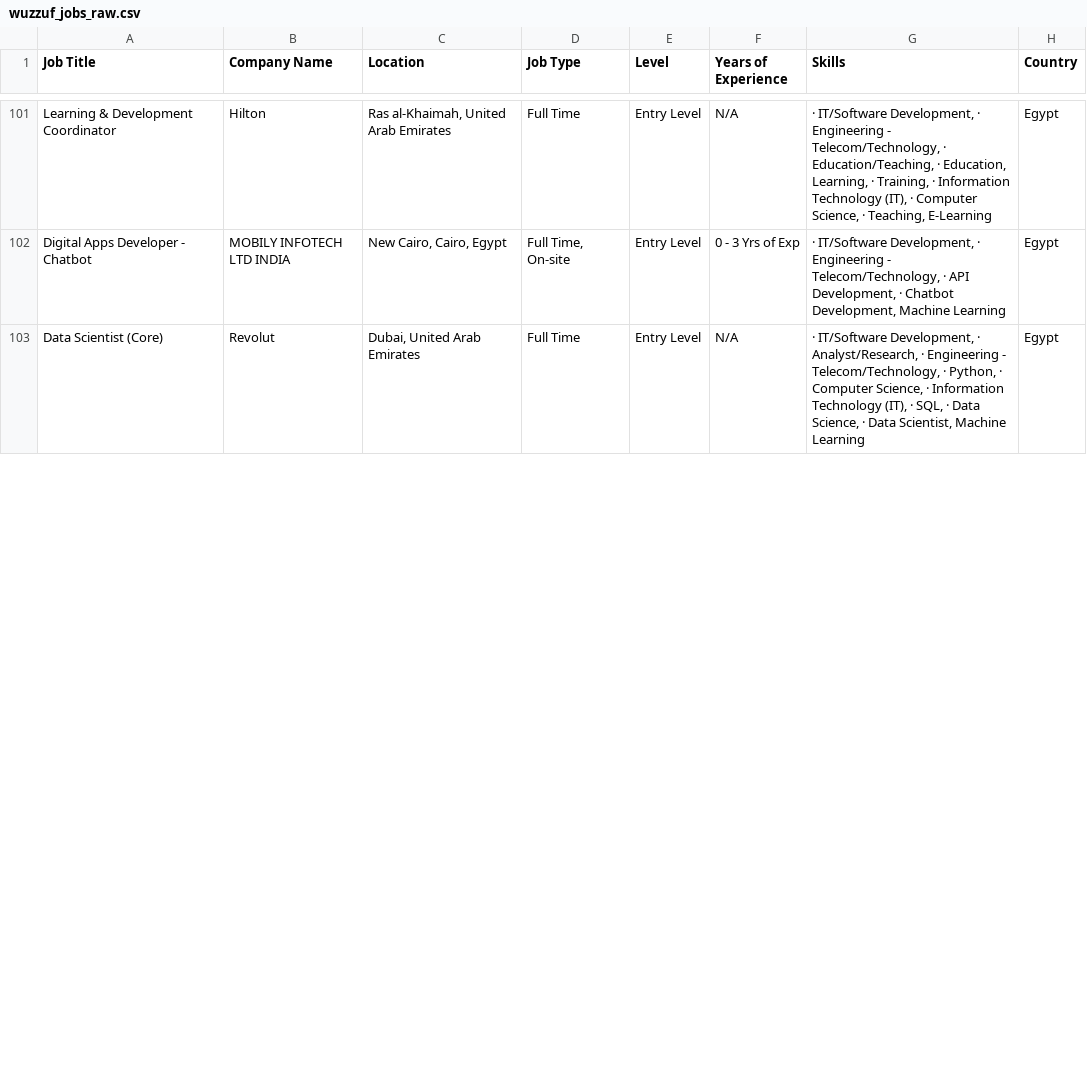
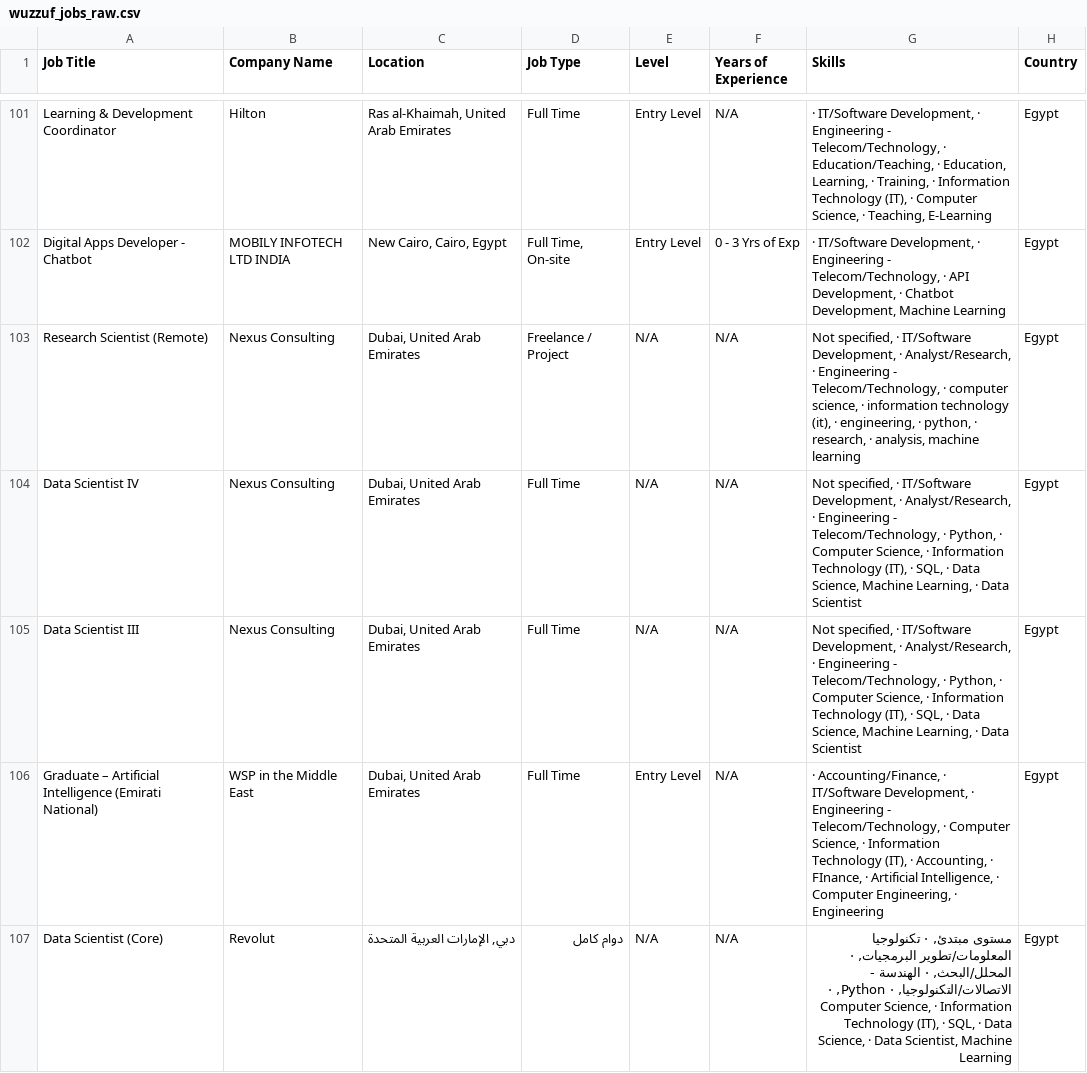
Before and after one commit to hazemtarek-mel/Wuzzuf-Job-Market, a CSV file: data/wuzzuf_jobs_raw.csv, drawn as a sheet; only a part is shown, gaps mark what is left out; the diff covers the shown part only.

```diff
--- a/data/wuzzuf_jobs_raw.csv
+++ b/data/wuzzuf_jobs_raw.csv
@@ -102,2 +102,6 @@ Learning & Development Coordinator,Hilton,"Ras al-Khaimah, United Arab Emirates"
 Digital Apps Developer - Chatbot,MOBILY INFOTECH LTD INDIA,"New Cairo, Cairo, Egypt","Full Time, On-site",Entry Level, 0 - 3 Yrs of Exp,"· IT/Software Development, · Engineering - Telecom/Technology, · API Development, · Chatbot Development, Machine Learning",Egypt
-Data Scientist (Core),Revolut,"Dubai, United Arab Emirates",Full Time,Entry Level,N/A,"· IT/Software Development, · Analyst/Research, · Engineering - Telecom/Technology, · Python, · Computer Science, · Information Technology (IT), · SQL, · Data Science, · Data Scientist, Machine Learning",Egypt
+Research Scientist (Remote),Nexus Consulting,"Dubai, United Arab Emirates",Freelance / Project,N/A,N/A,"Not specified, · IT/Software Development, · Analyst/Research, · Engineering - Telecom/Technology, · computer science, · information technology (it), · engineering, · python, · research, · analysis, machine learning",Egypt
+Data Scientist IV,Nexus Consulting,"Dubai, United Arab Emirates",Full Time,N/A,N/A,"Not specified, · IT/Software Development, · Analyst/Research, · Engineering - Telecom/Technology, · Python, · Computer Science, · Information Technology (IT), · SQL, · Data Science, Machine Learning, · Data Scientist",Egypt
+Data Scientist III,Nexus Consulting,"Dubai, United Arab Emirates",Full Time,N/A,N/A,"Not specified, · IT/Software Development, · Analyst/Research, · Engineering - Telecom/Technology, · Python, · Computer Science, · Information Technology (IT), · SQL, · Data Science, Machine Learning, · Data Scientist",Egypt
+Graduate – Artificial Intelligence (Emirati National),WSP in the Middle East,"Dubai, United Arab Emirates",Full Time,Entry Level,N/A,"· Accounting/Finance, · IT/Software Development, · Engineering - Telecom/Technology, · Computer Science, · Information Technology (IT), · Accounting, · FInance, · Artificial Intelligence, · Computer Engineering, · Engineering",Egypt
+Data Scientist (Core),Revolut,"دبي, الإمارات العربية المتحدة",دوام كامل,N/A,N/A,"مستوى مبتدئ, · تكنولوجيا المعلومات/تطوير البرمجيات, · المحلل/البحث, · الهندسة - الاتصالات/التكنولوجيا, · Python, · Computer Science, · Information Technology (IT), · SQL, · Data Science, · Data Scientist, Machine Learning",Egypt
```
Also changed, not shown: 3 added rows, 7 removed rows, 9 moved rows and 51 edited cells elsewhere in this file.
